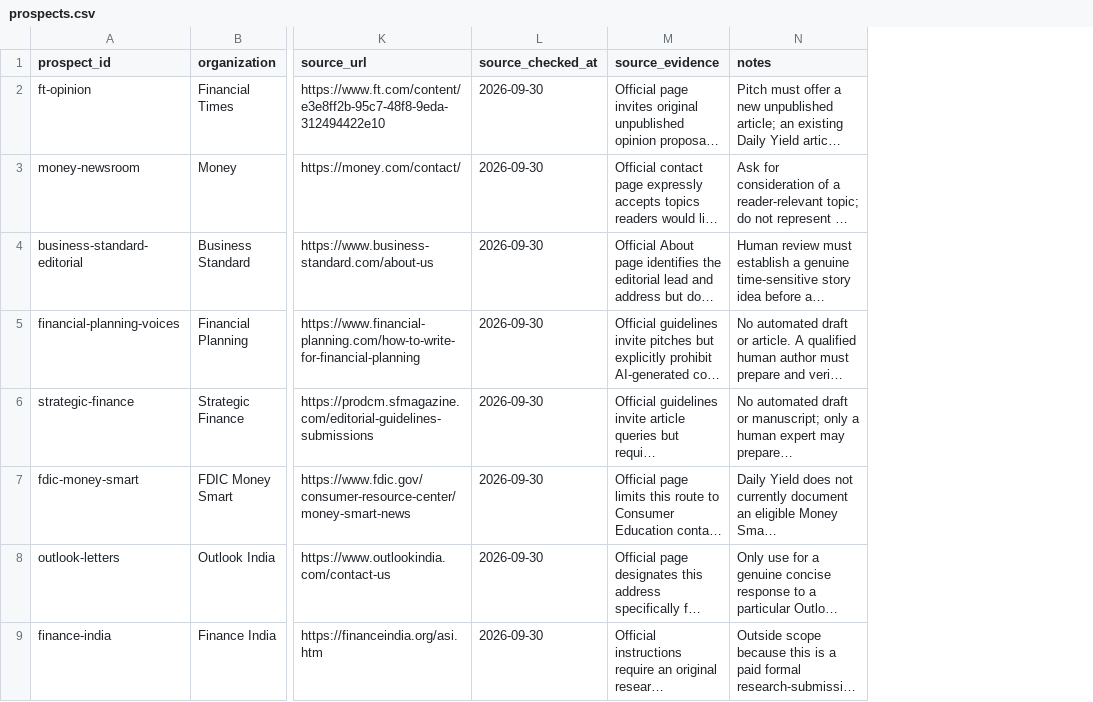
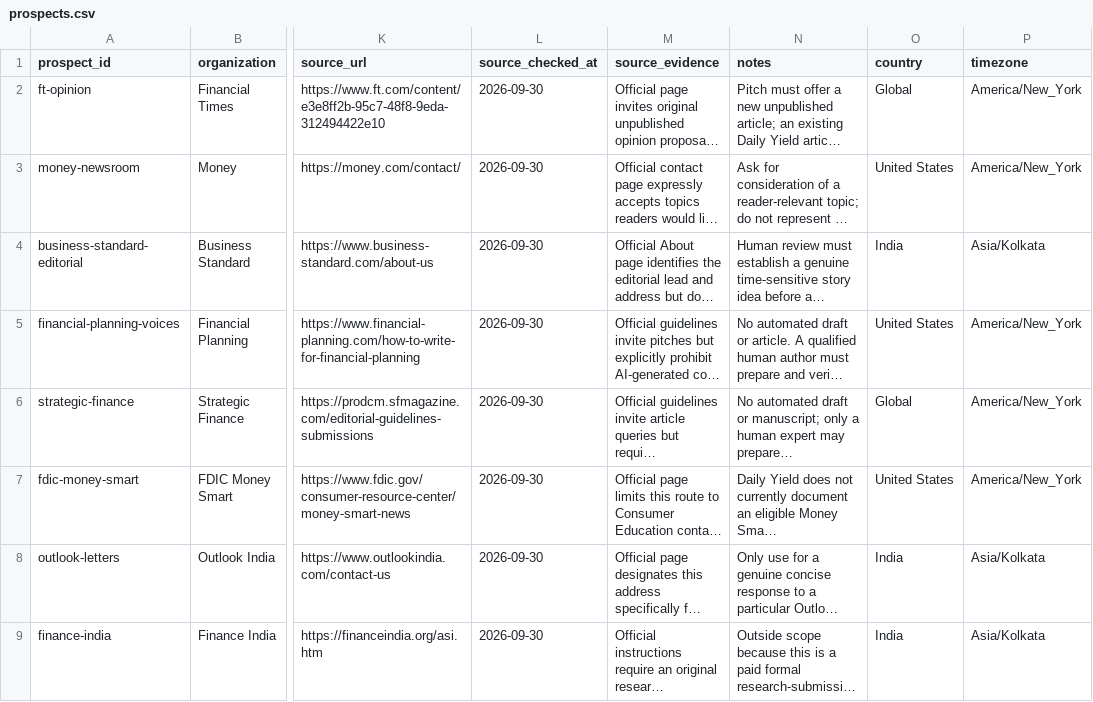
Before and after one commit to kushalkumardagaca-png/blogger-bot, a CSV file: outreach/prospects.csv, drawn as a sheet; only a part is shown, gaps mark what is left out; long unchanged cells end in …; the diff names each change by its address in the sheet, - before the commit and + after, or states it on an @@ line.

Commit message:
Add continuous verified outreach discovery and local-time delivery [run outreach]

```diff
--- a/outreach/prospects.csv
+++ b/outreach/prospects.csv
+column O (country), rows 2-9: Global | United States | India | United States | Global | United States | India | India
+column P (timezone), rows 2-9: America/New_York | America/New_York | Asia/Kolkata | America/New_York | America/New_York | America/New_York | Asia/Kolkata | Asia/Kolkata
```
Also changed, not shown: 9 other files.
